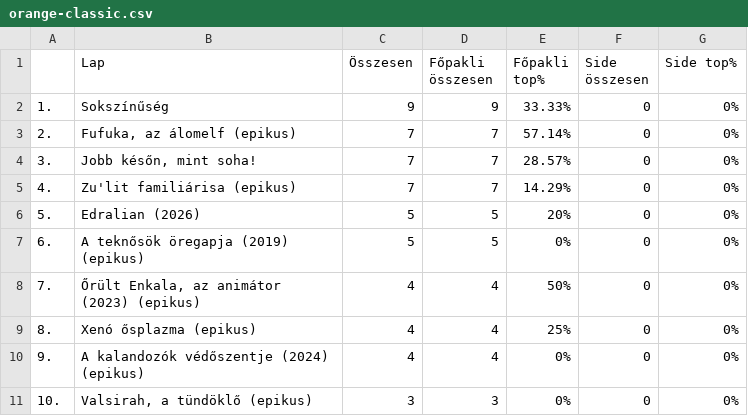
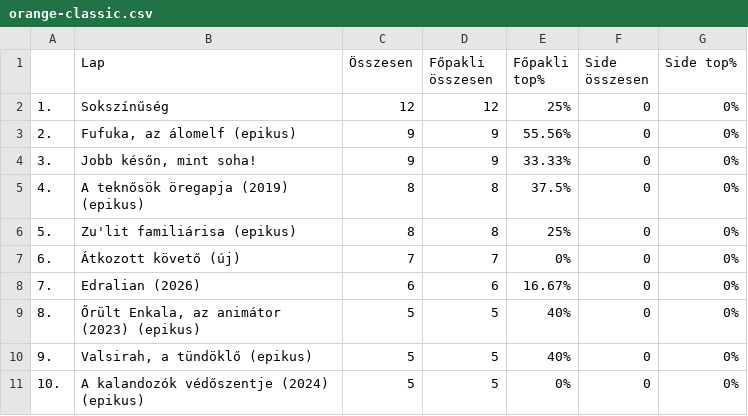
Before and after one commit to kissgabormatyas/HKKmeta, a CSV file: data/orange-classic.csv, drawn as a sheet; only a part is shown; the diff covers the shown part only.

```diff
--- a/data/orange-classic.csv
+++ b/data/orange-classic.csv
@@ -1,11 +1,11 @@
 ,Lap,Összesen,Főpakli összesen,Főpakli top%,Side összesen,Side top%
-1.,Sokszínűség,9,9,33.33%,0,0%
-2.,"Fufuka, az álomelf (epikus)",7,7,57.14%,0,0%
-3.,"Jobb későn, mint soha!",7,7,28.57%,0,0%
-4.,Zu'lit familiárisa (epikus),7,7,14.29%,0,0%
-5.,Edralian (2026),5,5,20%,0,0%
-6.,A teknősök öregapja (2019) (epikus),5,5,0%,0,0%
-7.,"Őrült Enkala, az animátor (2023) (epikus)",4,4,50%,0,0%
-8.,Xenó ősplazma (epikus),4,4,25%,0,0%
-9.,A kalandozók védőszentje (2024) (epikus),4,4,0%,0,0%
-10.,"Valsirah, a tündöklő (epikus)",3,3,0%,0,0%
+1.,Sokszínűség,12,12,25%,0,0%
+2.,"Fufuka, az álomelf (epikus)",9,9,55.56%,0,0%
+3.,"Jobb későn, mint soha!",9,9,33.33%,0,0%
+4.,A teknősök öregapja (2019) (epikus),8,8,37.5%,0,0%
+5.,Zu'lit familiárisa (epikus),8,8,25%,0,0%
+6.,Átkozott követő (új),7,7,0%,0,0%
+7.,Edralian (2026),6,6,16.67%,0,0%
+8.,"Őrült Enkala, az animátor (2023) (epikus)",5,5,40%,0,0%
+9.,"Valsirah, a tündöklő (epikus)",5,5,40%,0,0%
+10.,A kalandozók védőszentje (2024) (epikus),5,5,0%,0,0%
```
Also changed, not shown: 7 added rows and 96 edited cells elsewhere in this file, data/topcards-classic.csv, 5 other files.
